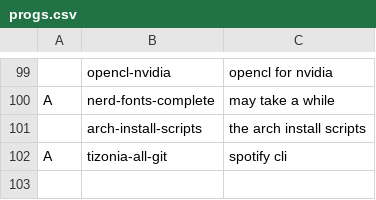
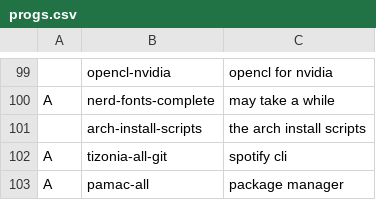
Before and after one commit to GabriWar/LARBS, a CSV file: progs.csv, drawn as a sheet; only a part is shown, gaps mark what is left out; the diff names each change by its address in the sheet, - before the commit and + after, or states it on an @@ line.

Commit message:
Update progs.csv

```diff
--- a/progs.csv
+++ b/progs.csv
+row 103: A | pamac-all | package manager
```
